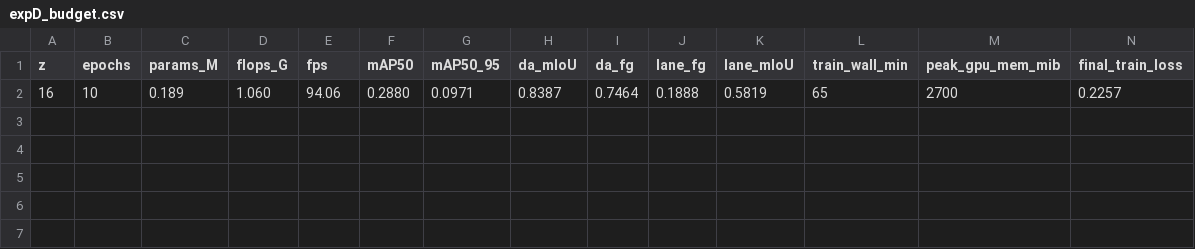
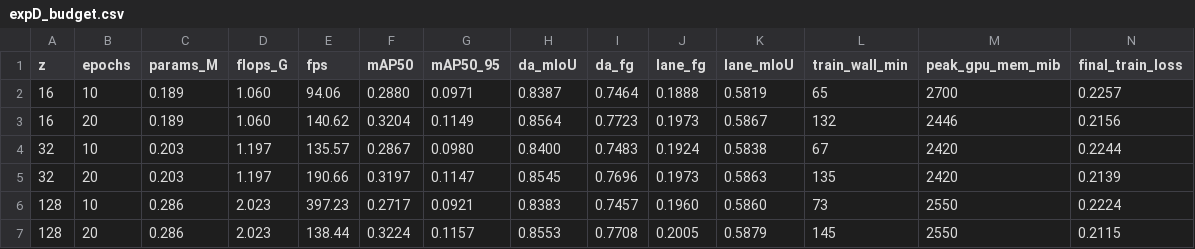
Before and after one commit to baiyizhuoait-ui/PercepFlex, a CSV file: experiments/phase2d/expD_budget.csv, drawn as a sheet; only a part is shown; rows hold the shown columns only; the diff names each change by its address in the sheet, - before the commit and + after, or states it on an @@ line.

Commit message:
Phase 2-D complete: budget does NOT unmask a Z effect -- STOP knee search
9 cells (z=16/32/128 x 4/10/20ep, seed=0, fixed encoder). 9h37m GPU.

Findings:
- Budget effect is 5-37x the Z effect (mAP50 +0.081 from 4->20ep vs
  0.0027 cross-z spread at 20ep).
- All 6 metrics have cross-z spread at 20ep INSIDE the 3-seed noise floor.
- da_mIoU spread SHRINKS with budget (0.0119 -> 0.0017 -> 0.0019) instead of
  growing, which falsifies the training-budget-masking hypothesis.
- z=16 DOMINATES z=32 (cheaper on params+flops, >= on all 3 metrics), so z=32
  should be dropped from the search space.
- Best deployment pick is z=16: 48% fewer FLOPs than z=128 for differences
  that are all inside noise.
- FPS column unusable (3x variance within identical models due to SW power
  cap); efficiency claims rest on FLOPs.

Verdict: BRANCH B -- stop searching the knee. The bottleneck is the encoder,
not Z. Recommends re-framing the research question to encoder-vs-representation
parameter allocation, and switching to R2 (detection from Z) if the goal is to
test whether Z can carry all three tasks.

No seeds were tuned, no outliers removed, no conclusions adjusted.

```diff
--- a/experiments/phase2d/expD_budget.csv
+++ b/experiments/phase2d/expD_budget.csv
+row 3: 16 | 20 | 0.189 | 1.060 | 140.62 | 0.3204 | 0.1149 | 0.8564 | 0.7723 | 0.1973 | 0.5867 | 132 | 2446 | 0.2156
+row 4: 32 | 10 | 0.203 | 1.197 | 135.57 | 0.2867 | 0.0980 | 0.8400 | 0.7483 | 0.1924 | 0.5838 | 67 | 2420 | 0.2244
+row 5: 32 | 20 | 0.203 | 1.197 | 190.66 | 0.3197 | 0.1147 | 0.8545 | 0.7696 | 0.1973 | 0.5863 | 135 | 2420 | 0.2139
+row 6: 128 | 10 | 0.286 | 2.023 | 397.23 | 0.2717 | 0.0921 | 0.8383 | 0.7457 | 0.1960 | 0.5860 | 73 | 2550 | 0.2224
+row 7: 128 | 20 | 0.286 | 2.023 | 138.44 | 0.3224 | 0.1157 | 0.8553 | 0.7708 | 0.2005 | 0.5879 | 145 | 2550 | 0.2115
```
Also changed, not shown: 6 other files.
